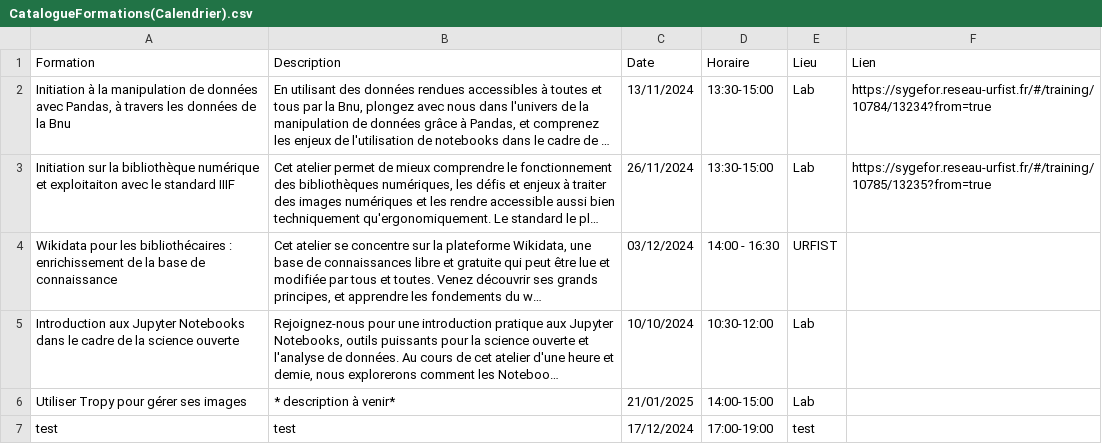
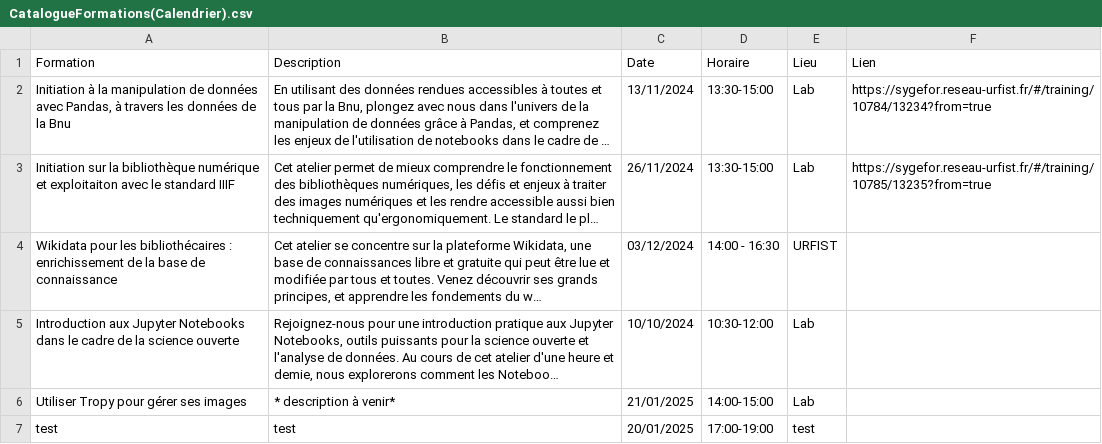
Before and after one commit to lab-bnu/calendrier-formations-bnu, a CSV file: data/CatalogueFormations(Calendrier).csv, drawn as a sheet; long unchanged cells end in …; the diff names each change by its address in the sheet, - before the commit and + after, or states it on an @@ line.

Commit message:
Update CatalogueFormations(Calendrier).csv

```diff
--- a/data/CatalogueFormations(Calendrier).csv
+++ b/data/CatalogueFormations(Calendrier).csv
-C7 (Date): 17/12/2024
+C7 (Date): 20/01/2025
```
